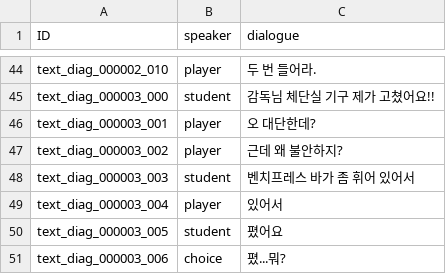
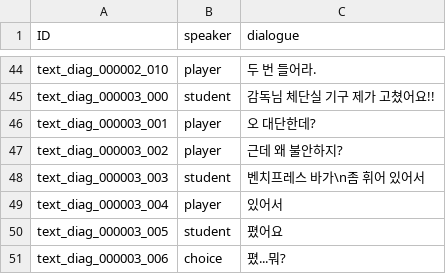
Before and after one commit to Ellug/Project_Rebound, a CSV file: Assets/CSV/SuddenEventMsgTextTable.csv, drawn as a sheet; only a part is shown, gaps mark what is left out.

```diff
--- a/Assets/CSV/SuddenEventMsgTextTable.csv
+++ b/Assets/CSV/SuddenEventMsgTextTable.csv
@@ -47,3 +47,3 @@ text_diag_000003_001,player,오 대단한데?
 text_diag_000003_002,player,근데 왜 불안하지?
-text_diag_000003_003,student,벤치프레스 바가 좀 휘어 있어서
+text_diag_000003_003,student,벤치프레스 바가\n좀 휘어 있어서
 text_diag_000003_004,player,있어서
```
Also changed, not shown: 9 other files.
